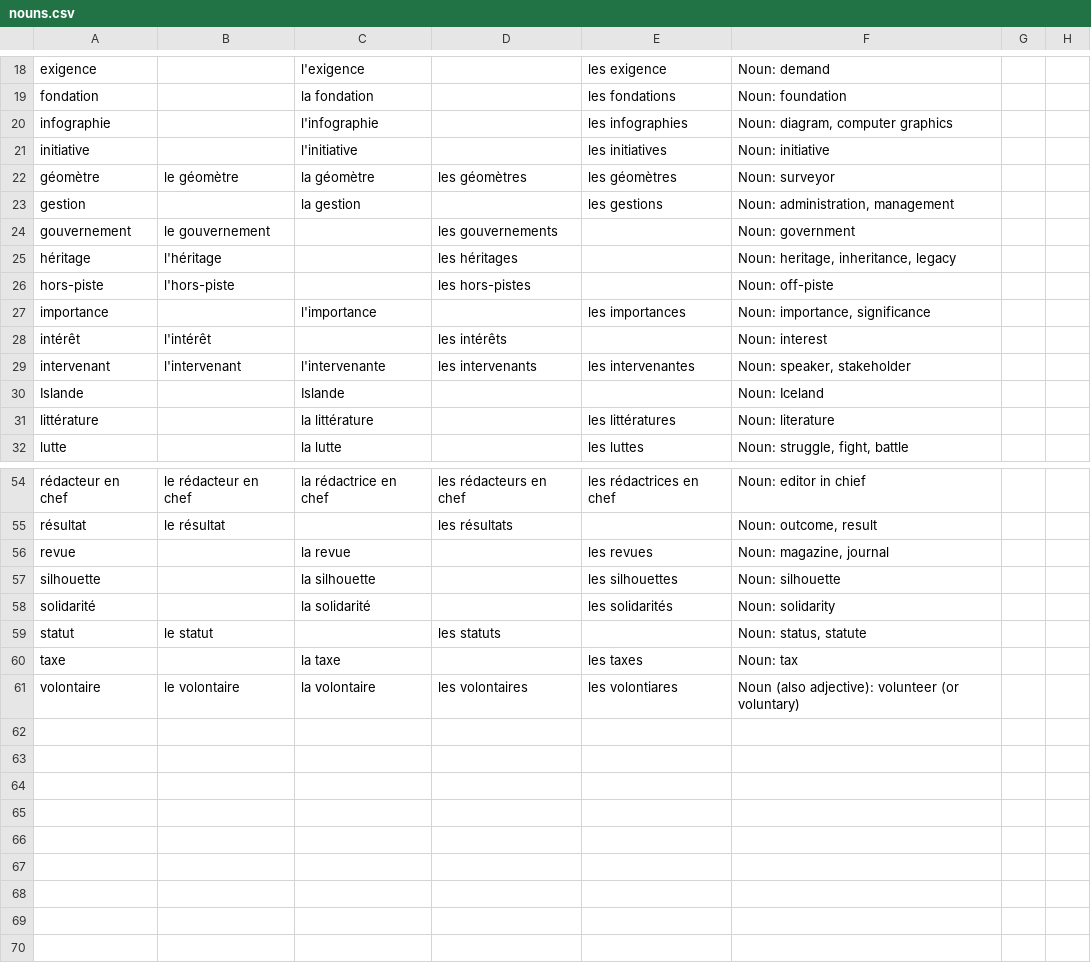
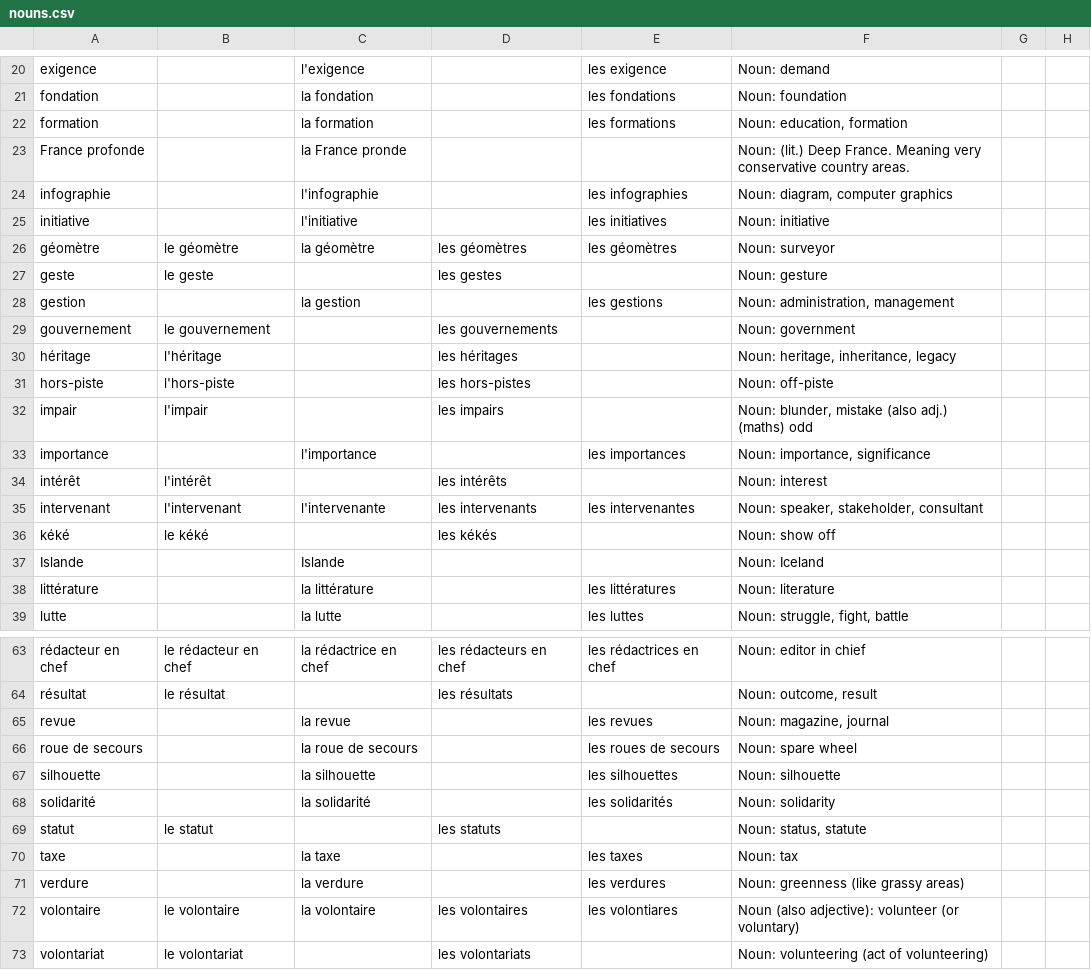
Before and after one commit to saltisgood/FrenchNotes, a CSV file: src/B1.3/Vocab/nouns.csv, drawn as a sheet; only a part is shown, gaps mark what is left out; the diff covers the shown part only.

Commit message:
More vocab

```diff
--- a/src/B1.3/Vocab/nouns.csv
+++ b/src/B1.3/Vocab/nouns.csv
@@ -19,2 +21,4 @@ exigence;;l'exigence;;les exigence;Noun: demand;;
 fondation;;la fondation;;les fondations;Noun: foundation;;
+formation;;la formation;;les formations;Noun: education, formation;;
+France profonde;;la France pronde;;;Noun: (lit.) Deep France. Meaning very conservative country areas.;;
 infographie;;l'infographie;;les infographies;Noun: diagram, computer graphics;;
@@ -22,2 +26,3 @@ initiative;;l'initiative;;les initiatives;Noun: initiative;;
 géomètre;le géomètre;la géomètre;les géomètres;les géomètres;Noun: surveyor;;
+geste;le geste;;les gestes;;Noun: gesture;;
 gestion;;la gestion;;les gestions;Noun: administration, management;;
@@ -26,5 +31,7 @@ héritage;l'héritage;;les héritages;;Noun: heritage, inheritance, legacy;;
 hors-piste;l'hors-piste;;les hors-pistes;;Noun: off-piste;;
+impair;l'impair;;les impairs;;Noun: blunder, mistake (also adj.) (maths) odd;;
 importance;;l'importance;;les importances;Noun: importance, significance;;
 intérêt;l'intérêt;;les intérêts;;Noun: interest;;
-intervenant;l'intervenant;l'intervenante;les intervenants;les intervenantes;Noun: speaker, stakeholder;;
+intervenant;l'intervenant;l'intervenante;les intervenants;les intervenantes;Noun: speaker, stakeholder, consultant;;
+kéké;le kéké;;les kékés;;Noun: show off;;
 Islande;;Islande;;;Noun: Iceland;;
@@ -56,2 +65,3 @@ résultat;le résultat;;les résultats;;Noun: outcome, result;;
 revue;;la revue;;les revues;Noun: magazine, journal;;
+roue de secours;;la roue de secours;;les roues de secours;Noun: spare wheel;;
 silhouette;;la silhouette;;les silhouettes;Noun: silhouette;;
@@ -60,2 +70,4 @@ statut;le statut;;les statuts;;Noun: status, statute;;
 taxe;;la taxe;;les taxes;Noun: tax;;
+verdure;;la verdure;;les verdures;Noun: greenness (like grassy areas);;
 volontaire;le volontaire;la volontaire;les volontaires;les volontiares;Noun (also adjective): volunteer (or voluntary);;
+volontariat;le volontariat;;les volontariats;;Noun: volunteering (act of volunteering);;
```
Also changed, not shown: 4 added rows elsewhere in this file, src/B1.3/Vocab/verbs.csv, 4 other files.
